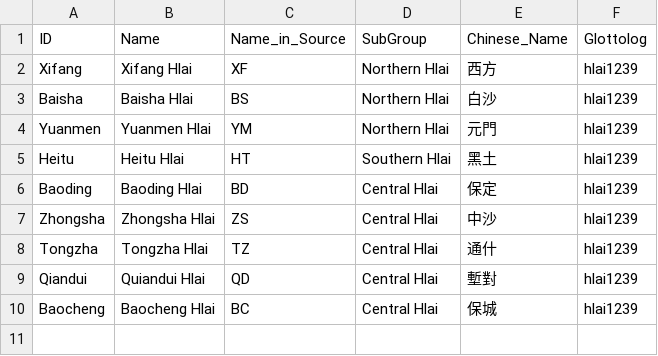
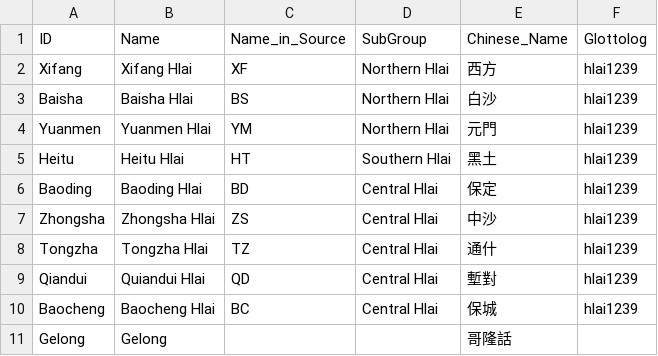
Before and after one commit to digling/chingelong, a CSV file: etc/languages.csv, drawn as a sheet.

Commit message:
Update languages.csv

```diff
--- a/etc/languages.csv
+++ b/etc/languages.csv
@@ -10 +10,2 @@ Qiandui,Quiandui Hlai,QD,Central Hlai,塹對,hlai1239
 Baocheng,Baocheng Hlai,BC,Central Hlai,保城,hlai1239
+Gelong,Gelong,,,哥隆話,
```
